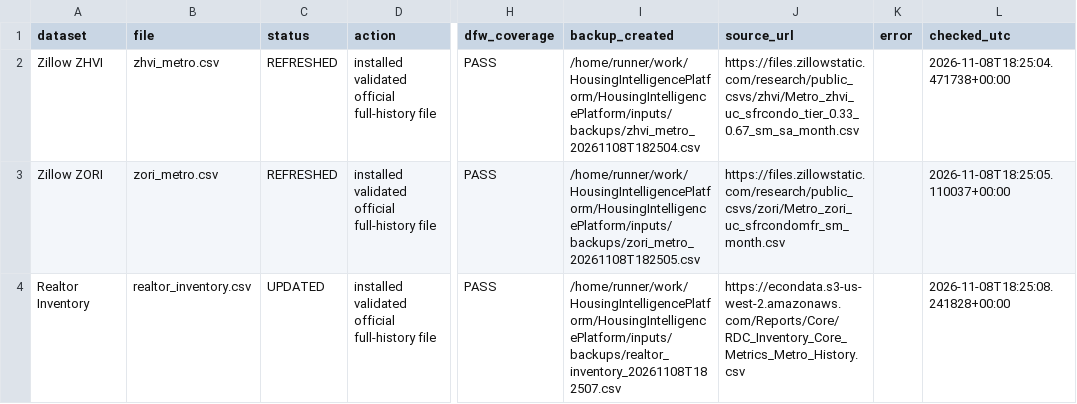
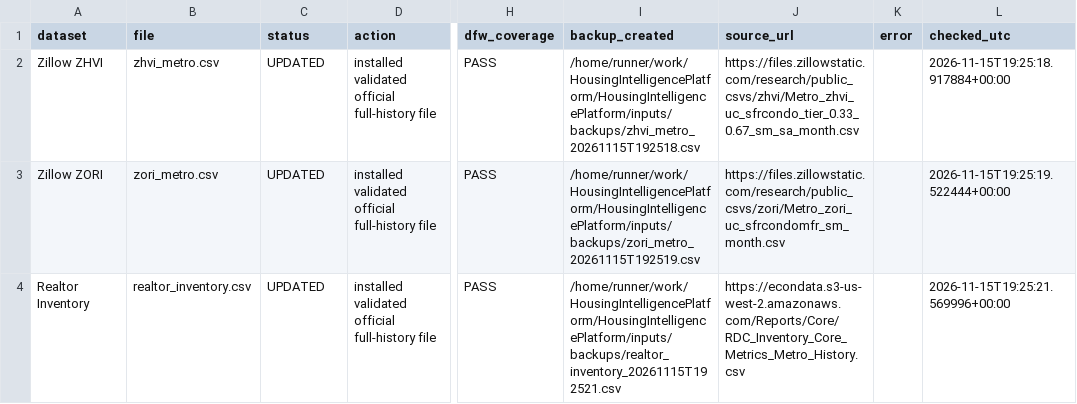
Before and after one commit to dlockar1mtg/HousingIntelligencePlatform, a CSV file: state/v10_data_freshness_report.csv, drawn as a sheet; only a part is shown, gaps mark what is left out; the diff names each change by its address in the sheet, - before the commit and + after, or states it on an @@ line.

```diff
--- a/state/v10_data_freshness_report.csv
+++ b/state/v10_data_freshness_report.csv
-C2:C3 (status): REFRESHED
+C2:C3 (status): UPDATED
-I2 (backup_created): /home/runner/work/HousingIntelligencePlatform/HousingIntelligencePlatform/inputs/backups/zhvi_metro_20261108T182504.csv
+I2 (backup_created): /home/runner/work/HousingIntelligencePlatform/HousingIntelligencePlatform/inputs/backups/zhvi_metro_20261115T192518.csv
-L2 (checked_utc): 2026-11-08T18:25:04.471738+00:00
+L2 (checked_utc): 2026-11-15T19:25:18.917884+00:00
-I3 (backup_created): /home/runner/work/HousingIntelligencePlatform/HousingIntelligencePlatform/inputs/backups/zori_metro_20261108T182505.csv
+I3 (backup_created): /home/runner/work/HousingIntelligencePlatform/HousingIntelligencePlatform/inputs/backups/zori_metro_20261115T192519.csv
-L3 (checked_utc): 2026-11-08T18:25:05.110037+00:00
+L3 (checked_utc): 2026-11-15T19:25:19.522444+00:00
-I4 (backup_created): /home/runner/work/HousingIntelligencePlatform/HousingIntelligencePlatform/inputs/backups/realtor_inventory_20261108T182507.csv
+I4 (backup_created): /home/runner/work/HousingIntelligencePlatform/HousingIntelligencePlatform/inputs/backups/realtor_inventory_20261115T192521.csv
-L4 (checked_utc): 2026-11-08T18:25:08.241828+00:00
+L4 (checked_utc): 2026-11-15T19:25:21.569996+00:00
```
Also changed, not shown: state/v9_monitoring_current_snapshot.csv, state/v9_monitoring_history.csv, 1 other file.
